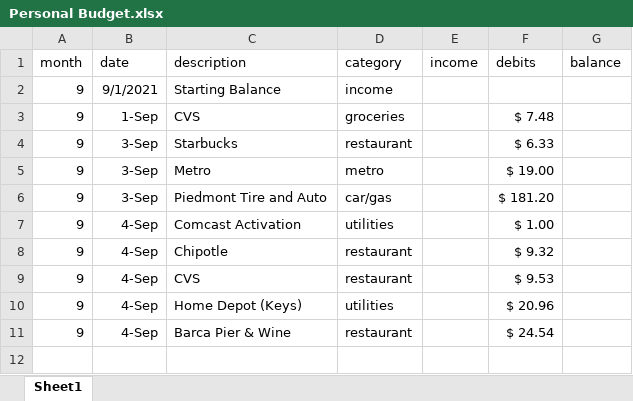
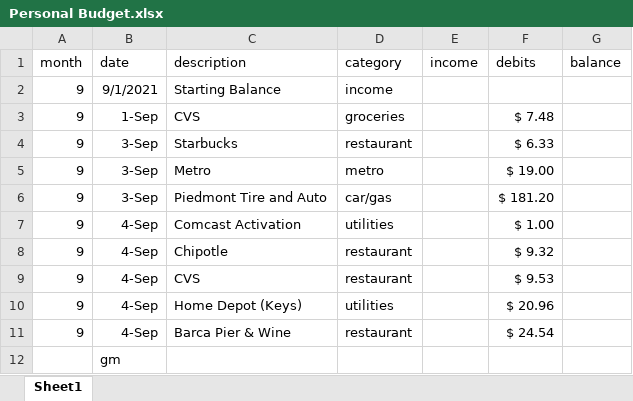
Before and after one commit to jameshraba/academic-writing, an Excel workbook: Personal Budget.xlsx, sheet Sheet1, drawn as a sheet; values as stored, in another font and other column widths than the file's, no borders; table styles not drawn; the diff names each change by its address in the sheet, - before the commit and + after, or states it on an @@ line.

Commit message:
Update Personal Budget.xlsx

```diff
--- a/Personal Budget.xlsx (sheet Sheet1)
+++ b/Personal Budget.xlsx (sheet Sheet1)
+row 12:  | gm
```
